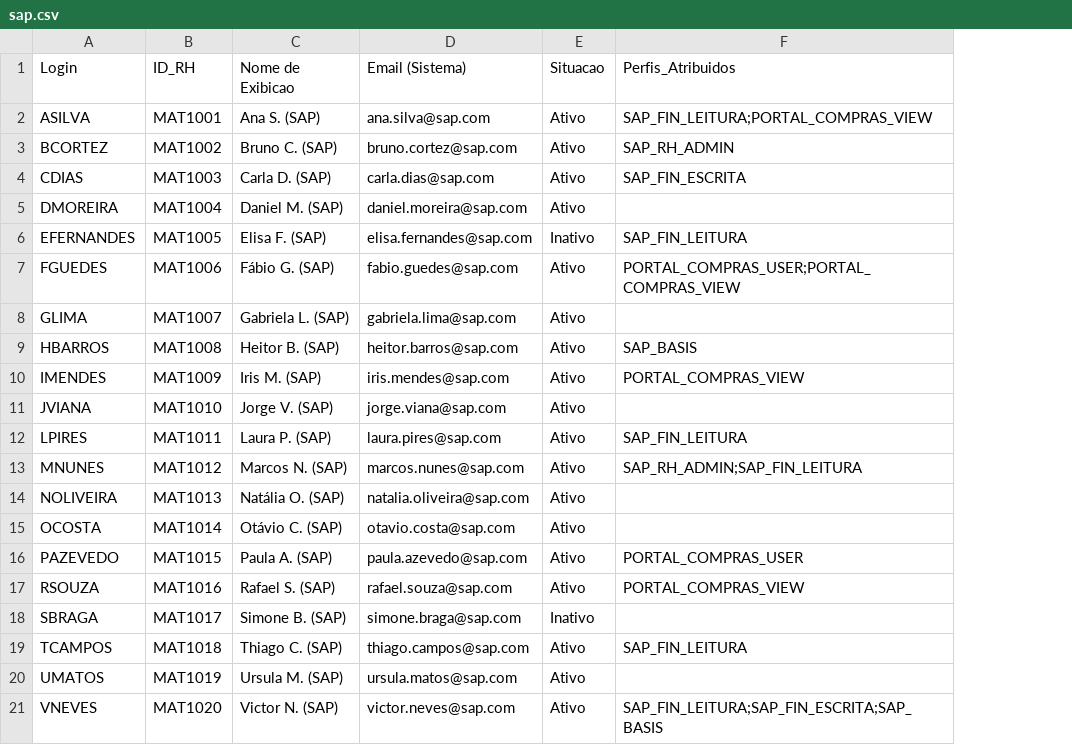
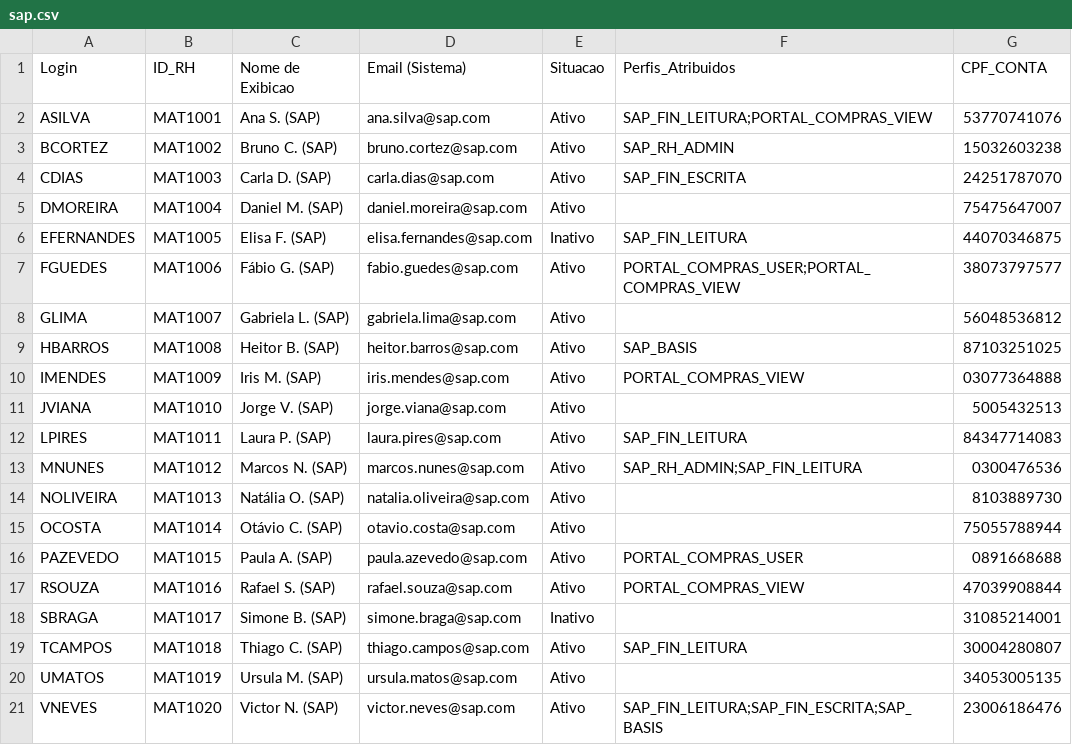
Before and after one commit to brunocortez-nicolasec/portal_nicolasec, a CSV file: node-api/public/sap/contas/sap.csv, drawn as a sheet; the diff names each change by its address in the sheet, - before the commit and + after, or states it on an @@ line.

```diff
--- a/node-api/public/sap/contas/sap.csv
+++ b/node-api/public/sap/contas/sap.csv
+column G (CPF_CONTA), rows 2-21: 53770741076 | 15032603238 | 24251787070 | 75475647007 | 44070346875 | 38073797577 | 56048536812 | 87103251025 | 03077364888 | 5005432513 | 84347714083 | 0300476536 | 8103889730 | 75055788944 | 0891668688 | 47039908844 | 31085214001 | 30004280807 | 34053005135 | 23006186476
```
Also changed, not shown: node-api/public/rh/rh.csv, 30 other files.
